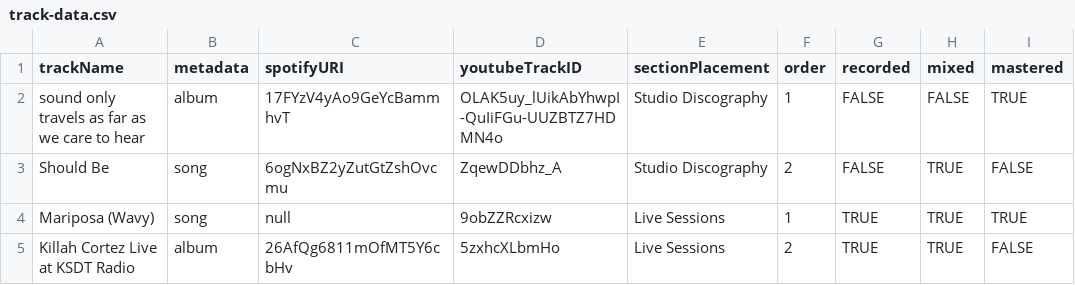
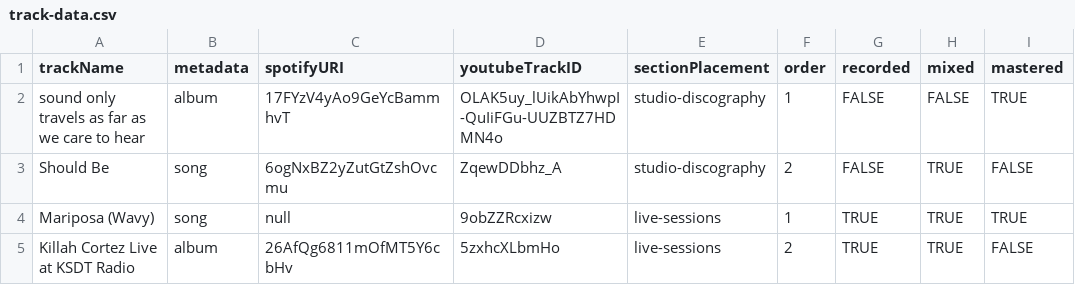
Before and after one commit to udayrajmehra/audio, a CSV file: resources/track-data.csv, drawn as a sheet.

```diff
--- a/resources/track-data.csv
+++ b/resources/track-data.csv
@@ -1,5 +1,5 @@
 trackName,metadata,spotifyURI,youtubeTrackID,sectionPlacement,order,recorded,mixed,mastered
-sound only travels as far as we care to hear,album,17FYzV4yAo9GeYcBammhvT,OLAK5uy_lUikAbYhwpI-QuIiFGu-UUZBTZ7HDMN4o,Studio Discography,1,FALSE,FALSE,TRUE
-Should Be,song,6ogNxBZ2yZutGtZshOvcmu,ZqewDDbhz_A,Studio Discography,2,FALSE,TRUE,FALSE
-Mariposa (Wavy),song,null,9obZZRcxizw,Live Sessions,1,TRUE,TRUE,TRUE
-Killah Cortez Live at KSDT Radio,album,26AfQg6811mOfMT5Y6cbHv,5zxhcXLbmHo,Live Sessions,2,TRUE,TRUE,FALSE
+sound only travels as far as we care to hear,album,17FYzV4yAo9GeYcBammhvT,OLAK5uy_lUikAbYhwpI-QuIiFGu-UUZBTZ7HDMN4o,studio-discography,1,FALSE,FALSE,TRUE
+Should Be,song,6ogNxBZ2yZutGtZshOvcmu,ZqewDDbhz_A,studio-discography,2,FALSE,TRUE,FALSE
+Mariposa (Wavy),song,null,9obZZRcxizw,live-sessions,1,TRUE,TRUE,TRUE
+Killah Cortez Live at KSDT Radio,album,26AfQg6811mOfMT5Y6cbHv,5zxhcXLbmHo,live-sessions,2,TRUE,TRUE,FALSE
```
Also changed, not shown: 1 other file.
